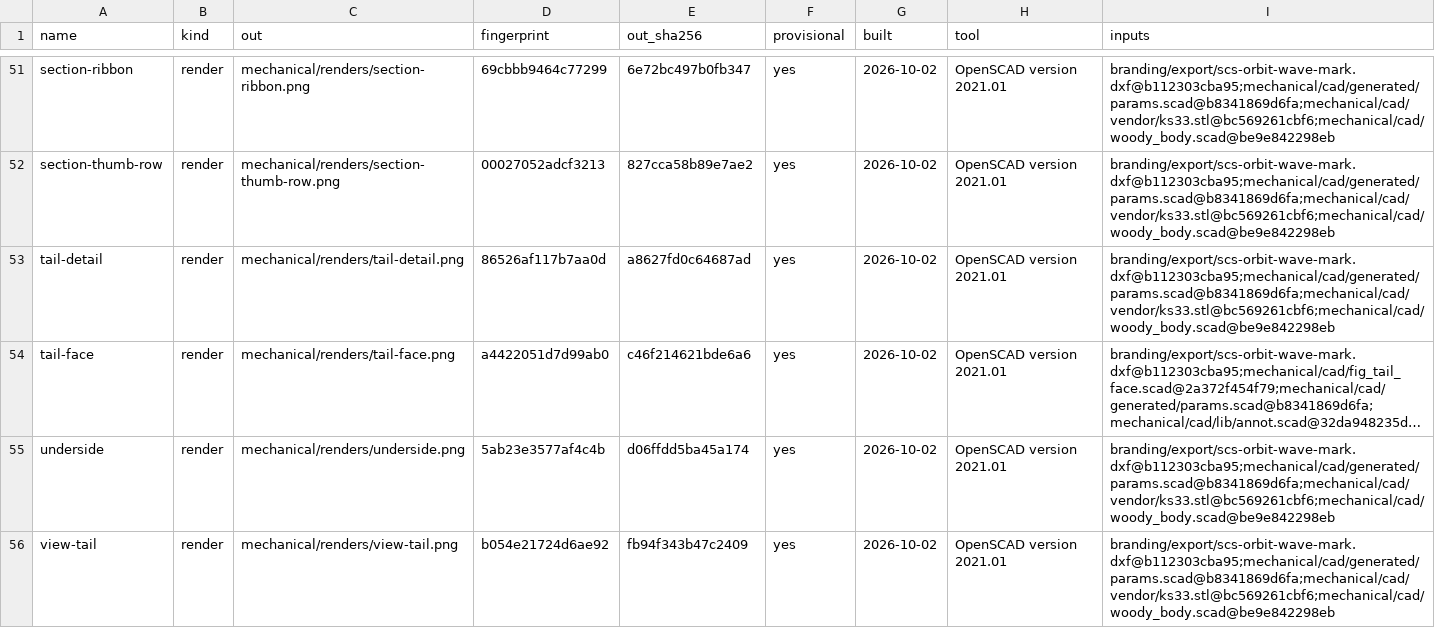
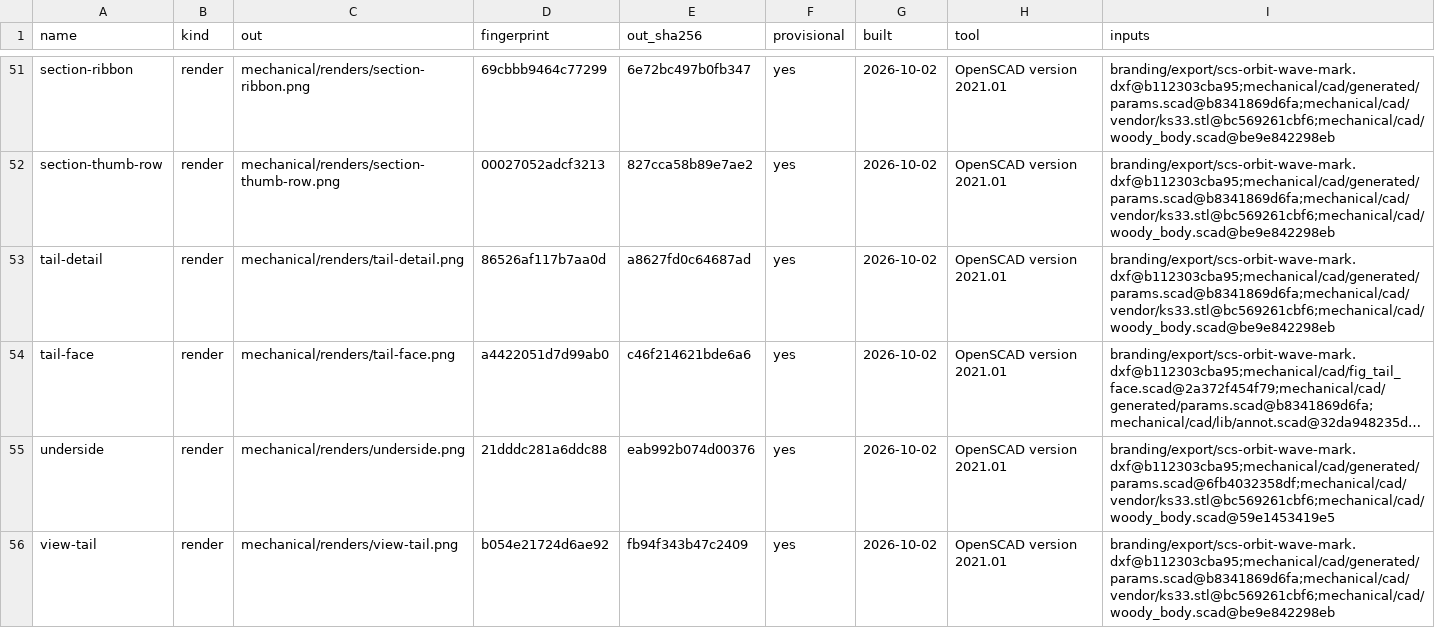
Before and after one commit to jeffmhopkins/Woody, a CSV file: mechanical/OUTPUTS.csv, drawn as a sheet; only a part is shown, gaps mark what is left out; long unchanged cells end in …; the diff names each change by its address in the sheet, - before the commit and + after, or states it on an @@ line.

```diff
--- a/mechanical/OUTPUTS.csv
+++ b/mechanical/OUTPUTS.csv
-D55 (fingerprint): 5ab23e3577af4c4b
+D55 (fingerprint): 21dddc281a6ddc88
-E55 (out_sha256): d06ffdd5ba45a174
+E55 (out_sha256): eab992b074d00376
-I55 (inputs): branding/export/scs-orbit-wave-mark.dxf@b112303cba95;mechanical/cad/generated/params.scad@b8341869d6fa;mechanical/cad/vendor/ks33.stl@bc569261cbf6;mechanical/cad/woody_body.scad@be9e842298eb
+I55 (inputs): branding/export/scs-orbit-wave-mark.dxf@b112303cba95;mechanical/cad/generated/params.scad@6fb4032358df;mechanical/cad/vendor/ks33.stl@bc569261cbf6;mechanical/cad/woody_body.scad@59e1453419e5
```
Also changed, not shown: 1 other file.
